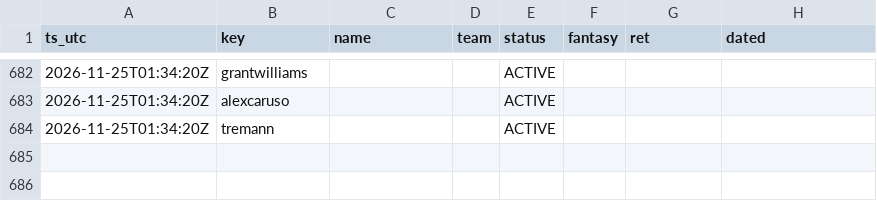
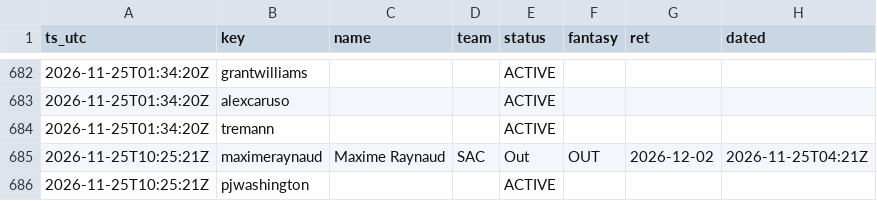
Before and after one commit to lan61t/themob, a CSV file: live/injury_log.csv, drawn as a sheet; only a part is shown, gaps mark what is left out.

```diff
--- a/live/injury_log.csv
+++ b/live/injury_log.csv
@@ -684 +684,3 @@ ts_utc,key,name,team,status,fantasy,ret,dated
 2026-11-25T01:34:20Z,tremann,,,ACTIVE,,,
+2026-11-25T10:25:21Z,maximeraynaud,Maxime Raynaud,SAC,Out,OUT,2026-12-02,2026-11-25T04:21Z
+2026-11-25T10:25:21Z,pjwashington,,,ACTIVE,,,
```
Also changed, not shown: live/season_lines.csv, 10 other files.
